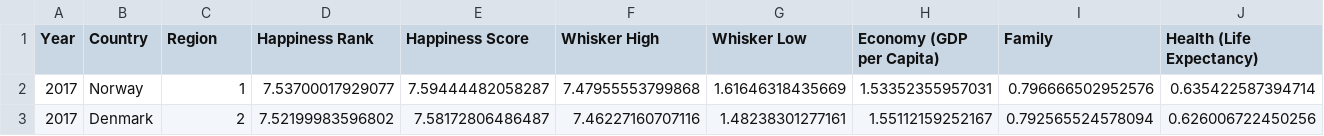
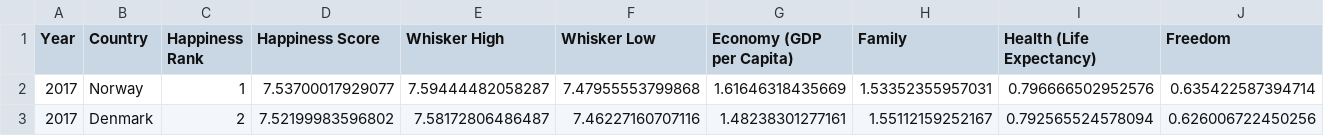
Before and after one commit to AlexBoutou/world_happiness, a CSV file: data/2017.csv, drawn as a sheet; only a part is shown; the diff covers the shown part only; the diff names each change by its address in the sheet, - before the commit and + after, or states it on an @@ line.

Commit message:
delete region

```diff
--- a/data/2017.csv
+++ b/data/2017.csv
-C1: Region
+C1: Happiness Rank
-D1: Happiness Rank
+D1: Happiness Score
-E1: Happiness Score
+E1: Whisker High
-F1: Whisker High
+F1: Whisker Low
-G1: Whisker Low
+G1: Economy (GDP per Capita)
-H1: Economy (GDP per Capita)
+H1: Family
-I1: Family
+I1: Health (Life Expectancy)
-J1: Health (Life Expectancy)
+J1: Freedom
```
Also changed, not shown: 4 edited cells elsewhere in this file.
